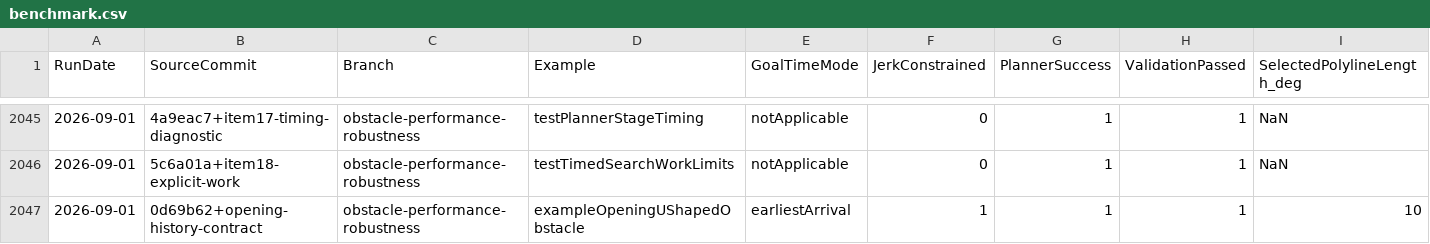
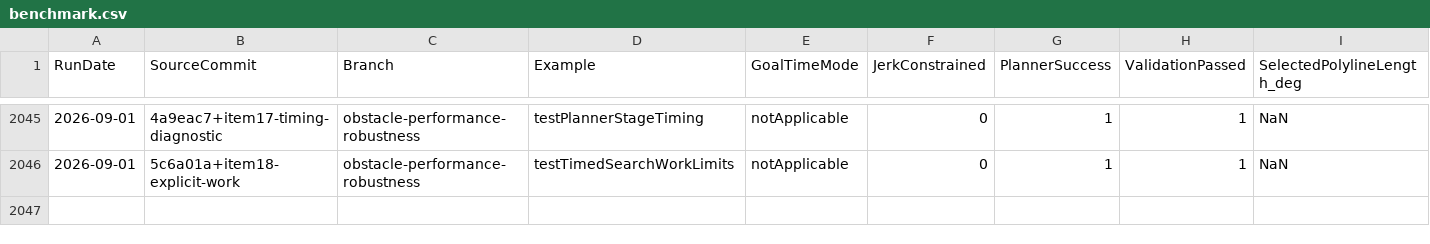
Before and after one commit to kevvtrinh/AzElObsAvoid, a CSV file: benchmark.csv, drawn as a sheet; only a part is shown, gaps mark what is left out; rows hold the shown columns only; the diff names each change by its address in the sheet, - before the commit and + after, or states it on an @@ line.

Commit message:
Revert "Align opening example with obstacle history contract"
This reverts commit 610cbc9e54ba9d8b4398dbf5daba7d2a7c6c0064.

```diff
--- a/benchmark.csv
+++ b/benchmark.csv
-row 2047: 2026-09-01 | 0d69b62+opening-history-contract | obstacle-performance-robustness | exampleOpeningUShapedObstacle | earliestArrival | 1 | 1 | 1 | 10
```
Also changed, not shown: 3 other files.
